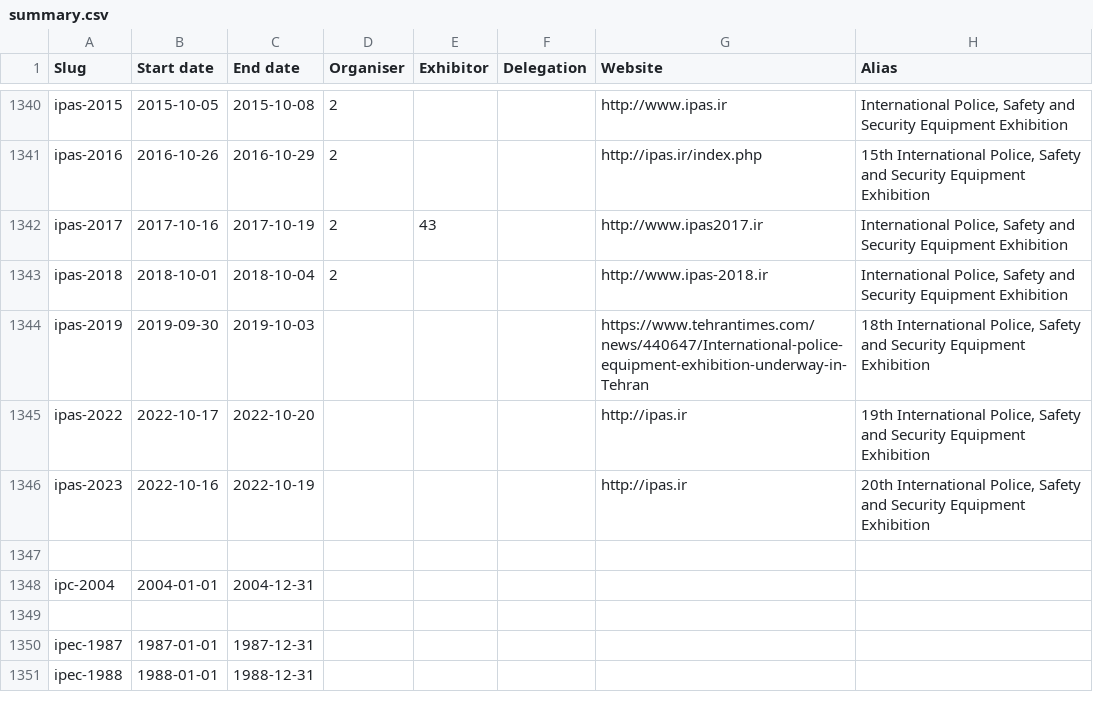
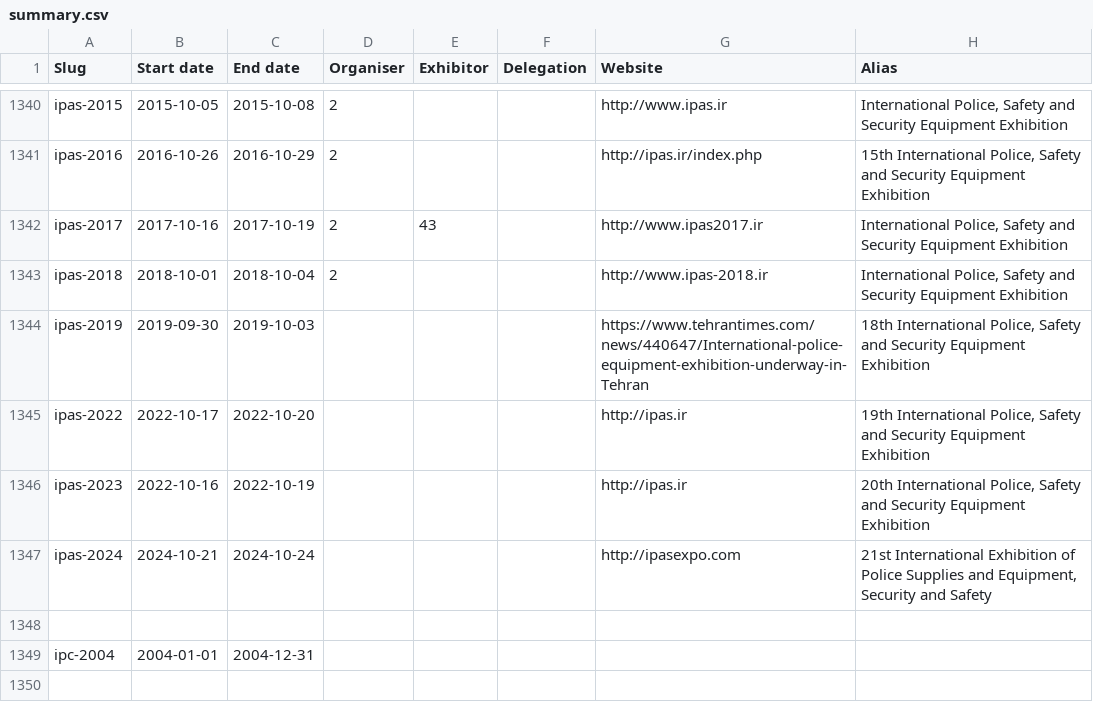
Before and after one commit to caatdata/arms-and-security-fair-exhibitors, a CSV file: summary.csv, drawn as a sheet; only a part is shown, gaps mark what is left out; the shorter side is filled out with more unchanged rows.

```diff
--- a/summary.csv
+++ b/summary.csv
@@ -1346,2 +1346,3 @@ ipas-2022,2022-10-17,2022-10-20,,,,http://ipas.ir,"19th International Police, Sa
 ipas-2023,2022-10-16,2022-10-19,,,,http://ipas.ir,"20th International Police, Safety and Security Equipment Exhibition"
+ipas-2024,2024-10-21,2024-10-24,,,,http://ipasexpo.com,"21st International Exhibition of Police Supplies and Equipment, Security and Safety"
 ,,,,,,,
```
Also changed, not shown: 2 other files.
